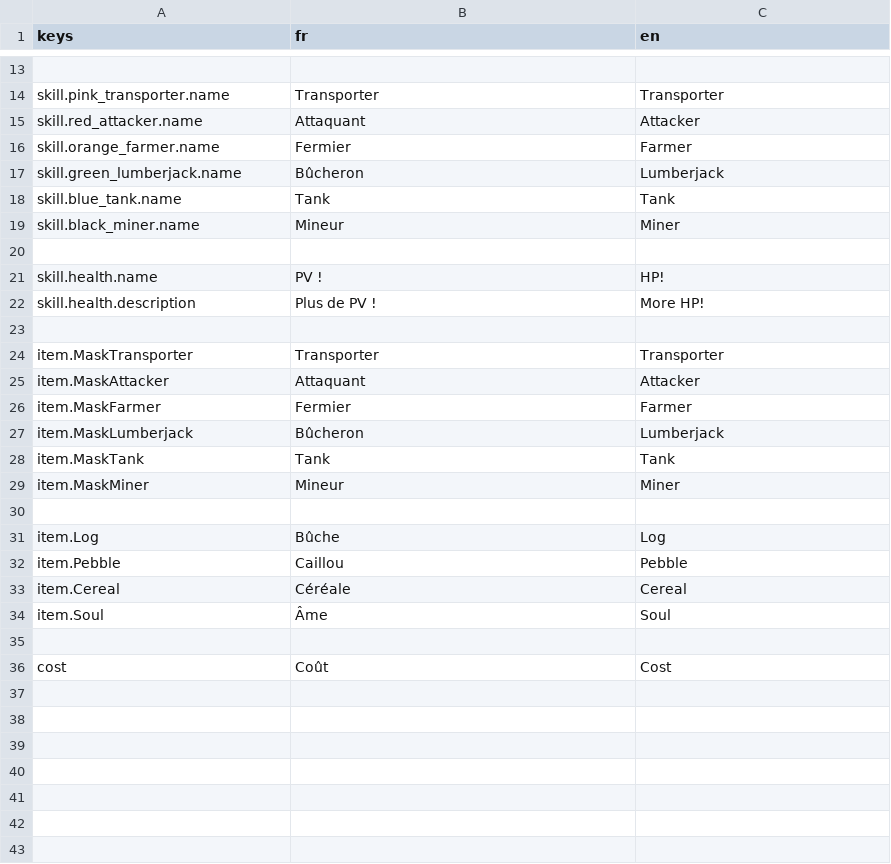
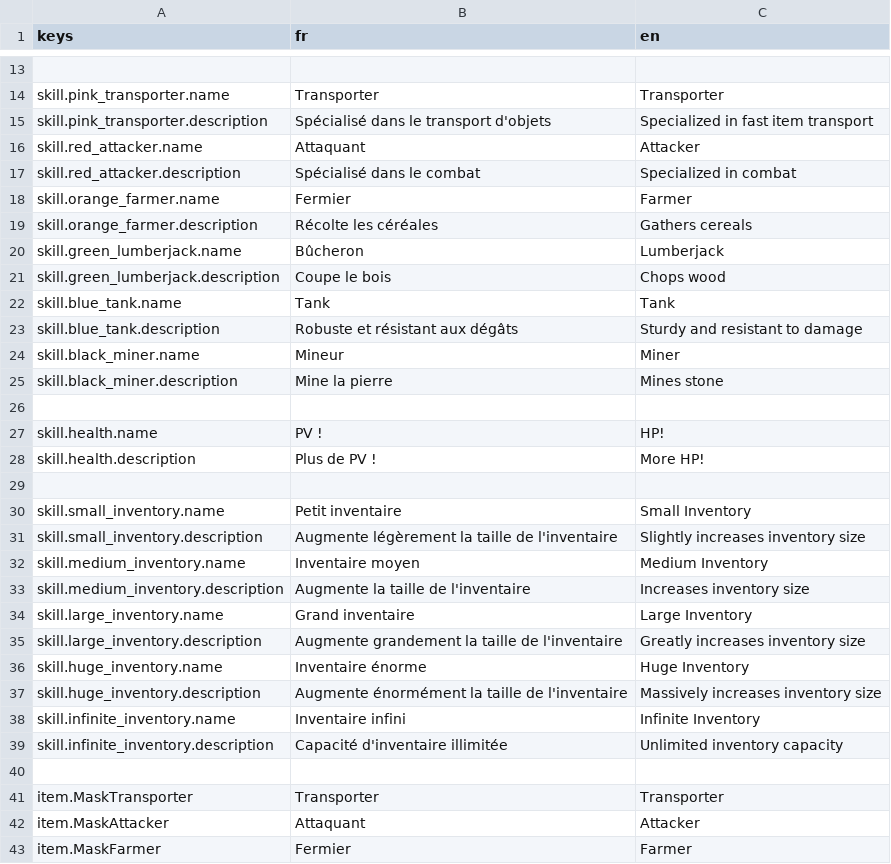
Before and after one commit to Kayno0o/gwj-86-godot, a CSV file: i18n/translations.csv, drawn as a sheet; only a part is shown, gaps mark what is left out; the shorter side is filled out with more unchanged rows; the diff names each change by its address in the sheet, - before the commit and + after, or states it on an @@ line.

Commit message:
feat: inventory skills

```diff
--- a/i18n/translations.csv
+++ b/i18n/translations.csv
+row 15: skill.pink_transporter.description | Spécialisé dans le transport d'objets | Specialized in fast item transport
+row 17: skill.red_attacker.description | Spécialisé dans le combat | Specialized in combat
+row 19: skill.orange_farmer.description | Récolte les céréales | Gathers cereals
+row 21: skill.green_lumberjack.description | Coupe le bois | Chops wood
+row 23: skill.blue_tank.description | Robuste et résistant aux dégâts | Sturdy and resistant to damage
+row 25: skill.black_miner.description | Mine la pierre | Mines stone
+row 29: (empty)
+row 30: skill.small_inventory.name | Petit inventaire | Small Inventory
+row 31: skill.small_inventory.description | Augmente légèrement la taille de l'inventaire | Slightly increases inventory size
+row 32: skill.medium_inventory.name | Inventaire moyen | Medium Inventory
+row 33: skill.medium_inventory.description | Augmente la taille de l'inventaire | Increases inventory size
+row 34: skill.large_inventory.name | Grand inventaire | Large Inventory
+row 35: skill.large_inventory.description | Augmente grandement la taille de l'inventaire | Greatly increases inventory size
+row 36: skill.huge_inventory.name | Inventaire énorme | Huge Inventory
+row 37: skill.huge_inventory.description | Augmente énormément la taille de l'inventaire | Massively increases inventory size
+row 38: skill.infinite_inventory.name | Inventaire infini | Infinite Inventory
+row 39: skill.infinite_inventory.description | Capacité d'inventaire illimitée | Unlimited inventory capacity
```
Also changed, not shown: 5 other files.
